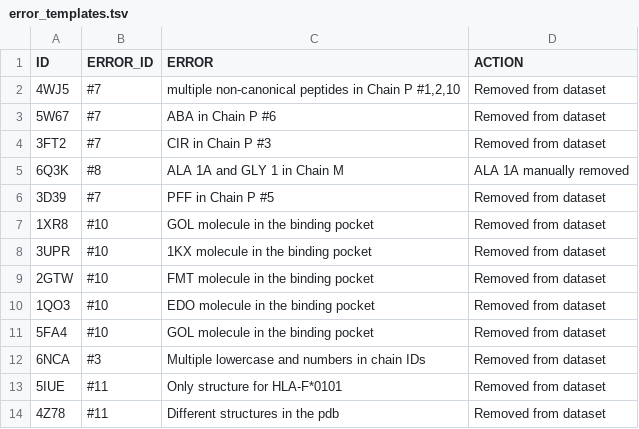
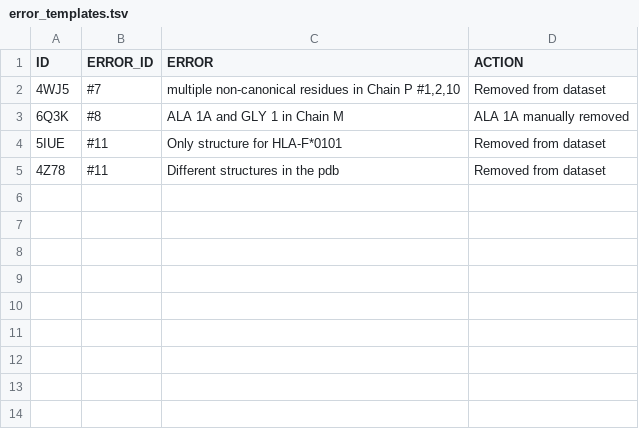
Before and after one commit to X-lab-3D/PANDORA, a TSV file: PANDORA_files/data/csv_pkl_files/error_templates.tsv, drawn as a sheet.

```diff
--- a/PANDORA_files/data/csv_pkl_files/error_templates.tsv
+++ b/PANDORA_files/data/csv_pkl_files/error_templates.tsv
@@ -1,13 +1,4 @@
 ID	ERROR_ID	ERROR	ACTION
-4WJ5	#7	multiple non-canonical peptides in Chain P #1,2,10	Removed from dataset
-5W67	#7	ABA in Chain P #6	Removed from dataset
-3FT2	#7	CIR in Chain P #3	Removed from dataset
+4WJ5	#7	multiple non-canonical residues in Chain P #1,2,10	Removed from dataset
 6Q3K	#8	ALA 1A and GLY 1 in Chain M	ALA 1A manually removed
-3D39	#7	PFF in Chain P #5	Removed from dataset
-1XR8	#10	GOL molecule in the binding pocket	Removed from dataset
-3UPR	#10	1KX molecule in the binding pocket	Removed from dataset
-2GTW	#10	FMT molecule in the binding pocket	Removed from dataset
-1QO3	#10	EDO molecule in the binding pocket	Removed from dataset
-5FA4	#10	GOL molecule in the binding pocket	Removed from dataset
-6NCA	#3	Multiple lowercase and numbers in chain IDs	Removed from dataset
 5IUE	#11	Only structure for HLA-F*0101	Removed from dataset
```
Also changed, not shown: 6 other files.
